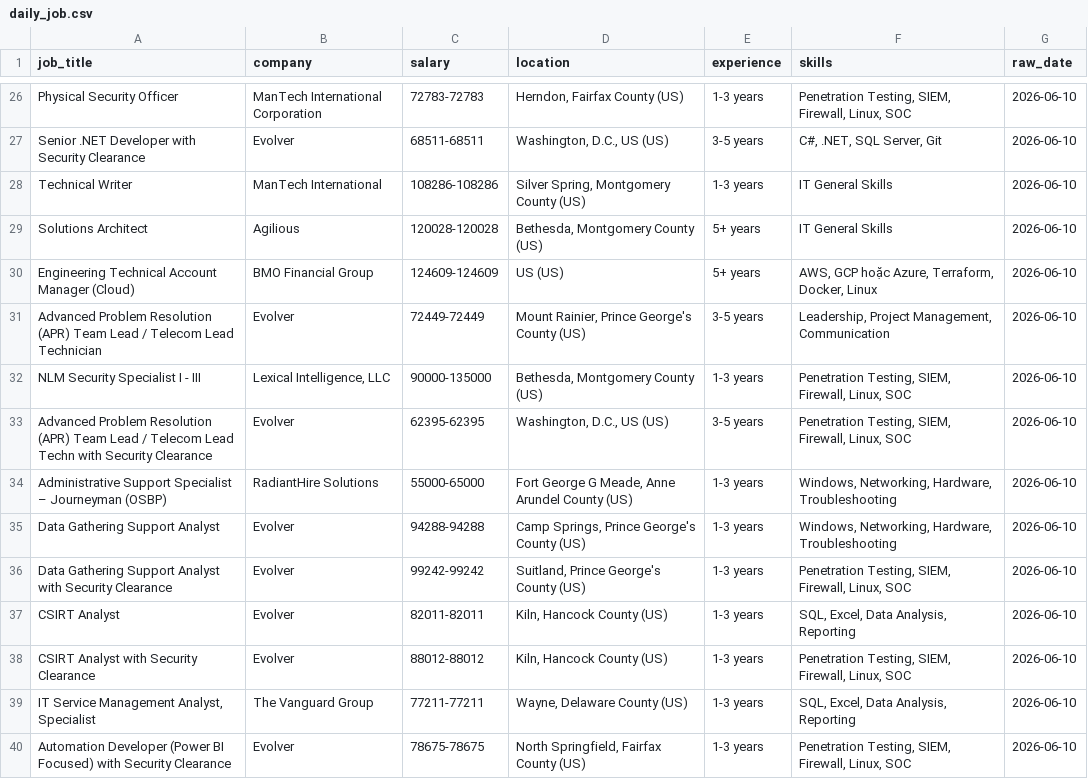
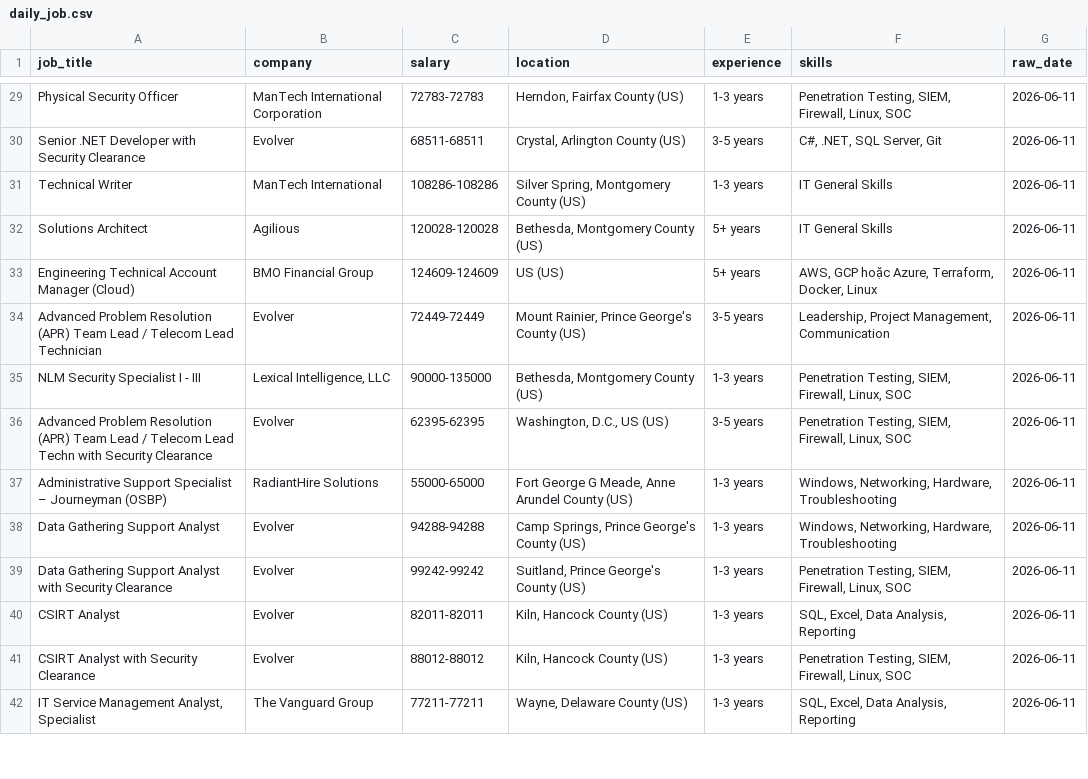
Before and after one commit to kots2915-crypto/IT-Career-Scraper, a CSV file: data/daily_job.csv, drawn as a sheet; only a part is shown, gaps mark what is left out; removed rows and columns are numbered as before the commit, all else as after; the diff covers the shown part only; the diff names each change by its address in the sheet, - before the commit and + after, or states it on an @@ line.

```diff
--- a/data/daily_job.csv
+++ b/data/daily_job.csv
-G29:G42 (raw_date): 2026-06-10
+G29:G42 (raw_date): 2026-06-11
-D30 (location): Washington, D.C., US (US)
+D30 (location): Crystal, Arlington County (US)
-row 40: Automation Developer (Power BI Focused) with Security Clearance | Evolver | 78675-78675 | North Springfield, Fairfax County (US) | 1-3 years | Penetration Testing, SIEM, Firewall, Linux, SOC | 2026-06-10
```
Also changed, not shown: 7 added rows, 3 removed rows and 57 edited cells elsewhere in this file, data/full_history.csv.
